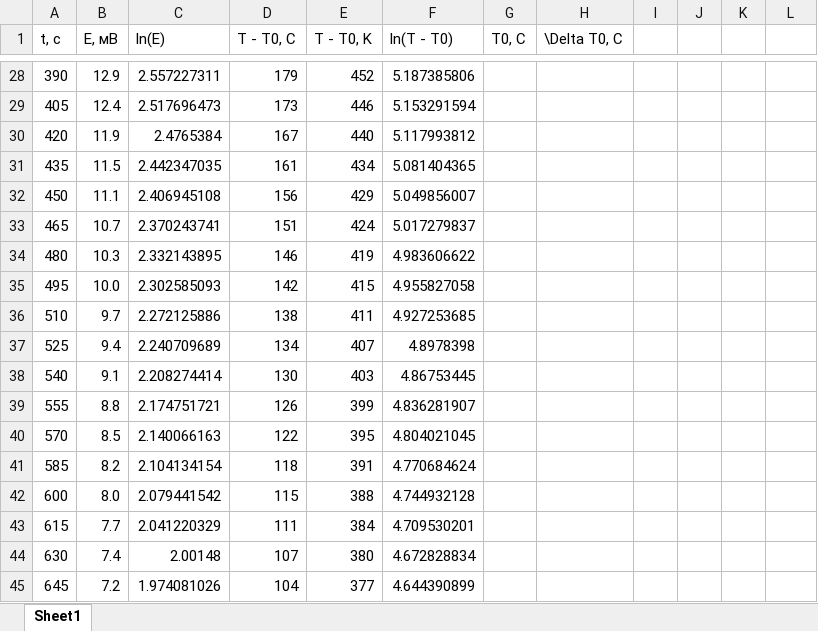
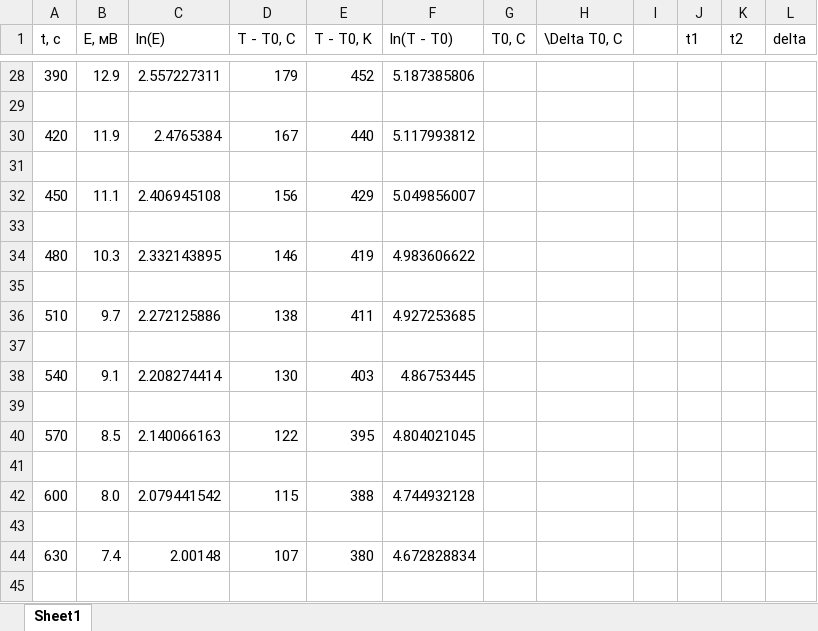
Before and after one commit to CGSGAT6/PhystechLabs, an Excel workbook: lr2.05/data.xlsx, sheet Sheet1, drawn as a sheet; only a part is shown, gaps mark what is left out; values as stored, in another font and other column widths than the file's, no borders; charts and pictures not drawn; the diff covers the shown part only; the diff names each change by its address in the sheet, - before the commit and + after, or states it on an @@ line.

```diff
--- a/lr2.05/data.xlsx (sheet Sheet1)
+++ b/lr2.05/data.xlsx (sheet Sheet1)
-J1: (empty)
+J1: t1
-K1: (empty)
+K1: t2
-L1: (empty)
+L1: delta
-row 29: 405 | 12.4 | 2.517696473 | 173 | 446 | 5.153291594
+row 29: (empty)
-row 31: 435 | 11.5 | 2.442347035 | 161 | 434 | 5.081404365
+row 31: (empty)
-row 33: 465 | 10.7 | 2.370243741 | 151 | 424 | 5.017279837
+row 33: (empty)
-row 35: 495 | 10.0 | 2.302585093 | 142 | 415 | 4.955827058
+row 35: (empty)
-row 37: 525 | 9.4 | 2.240709689 | 134 | 407 | 4.8978398
+row 37: (empty)
-row 39: 555 | 8.8 | 2.174751721 | 126 | 399 | 4.836281907
+row 39: (empty)
-row 41: 585 | 8.2 | 2.104134154 | 118 | 391 | 4.770684624
+row 41: (empty)
-row 43: 615 | 7.7 | 2.041220329 | 111 | 384 | 4.709530201
+row 43: (empty)
-row 45: 645 | 7.2 | 1.974081026 | 104 | 377 | 4.644390899
```
Also changed, not shown: 79 edited cells elsewhere in this sheet, formulas that keep their value, charts or pictures, 45 other files.
